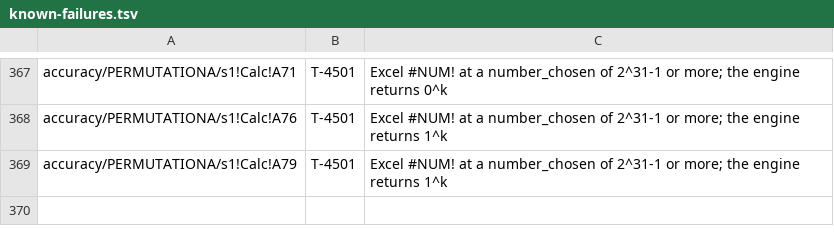
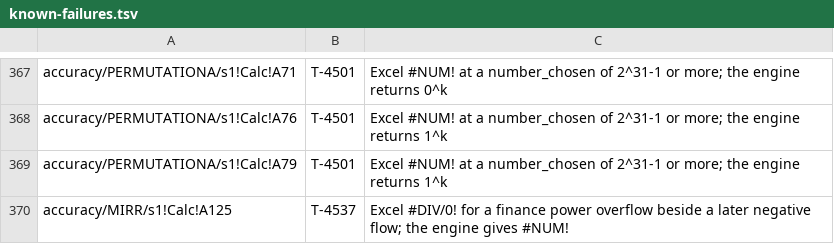
Before and after one commit to SteveCoInc/rustsheet, a TSV file: eval/accuracy/known-failures.tsv, drawn as a sheet; only a part is shown, gaps mark what is left out.

```diff
--- a/eval/accuracy/known-failures.tsv
+++ b/eval/accuracy/known-failures.tsv
@@ -369 +369,2 @@ accuracy/PERMUTATIONA/s1!Calc!A76	T-4501	Excel #NUM! at a number_chosen of 2^31-
 accuracy/PERMUTATIONA/s1!Calc!A79	T-4501	Excel #NUM! at a number_chosen of 2^31-1 or more; the engine returns 1^k
+accuracy/MIRR/s1!Calc!A125	T-4537	Excel #DIV/0! for a finance power overflow beside a later negative flow; the engine gives #NUM!
```
Also changed, not shown: 44 other files.
